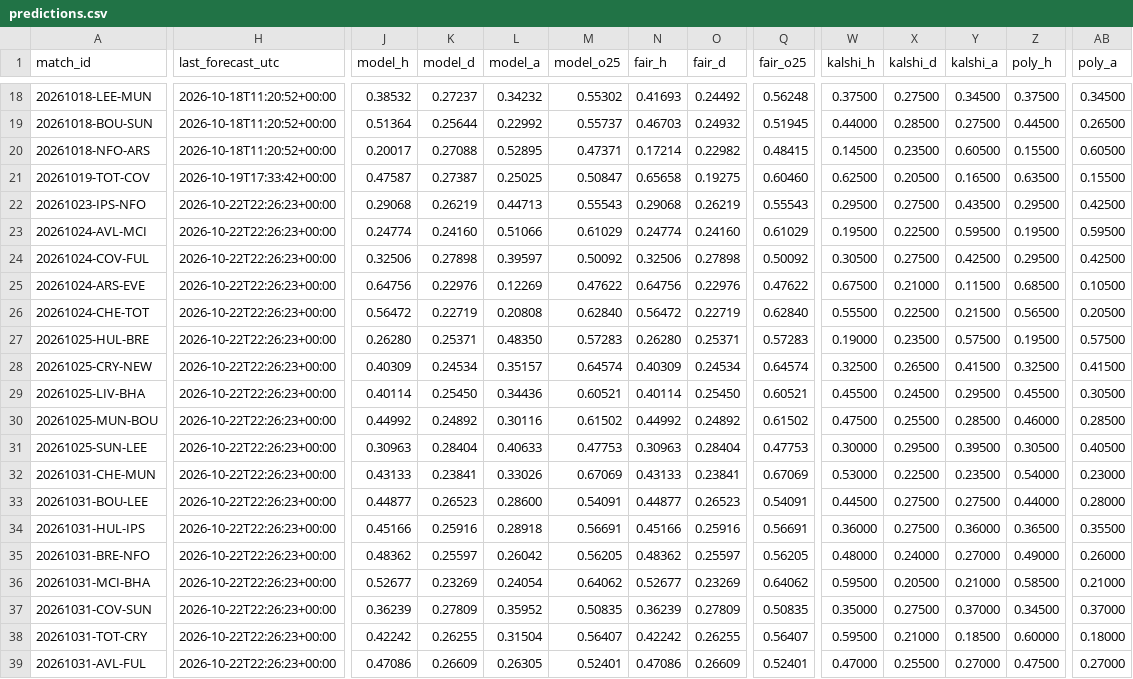
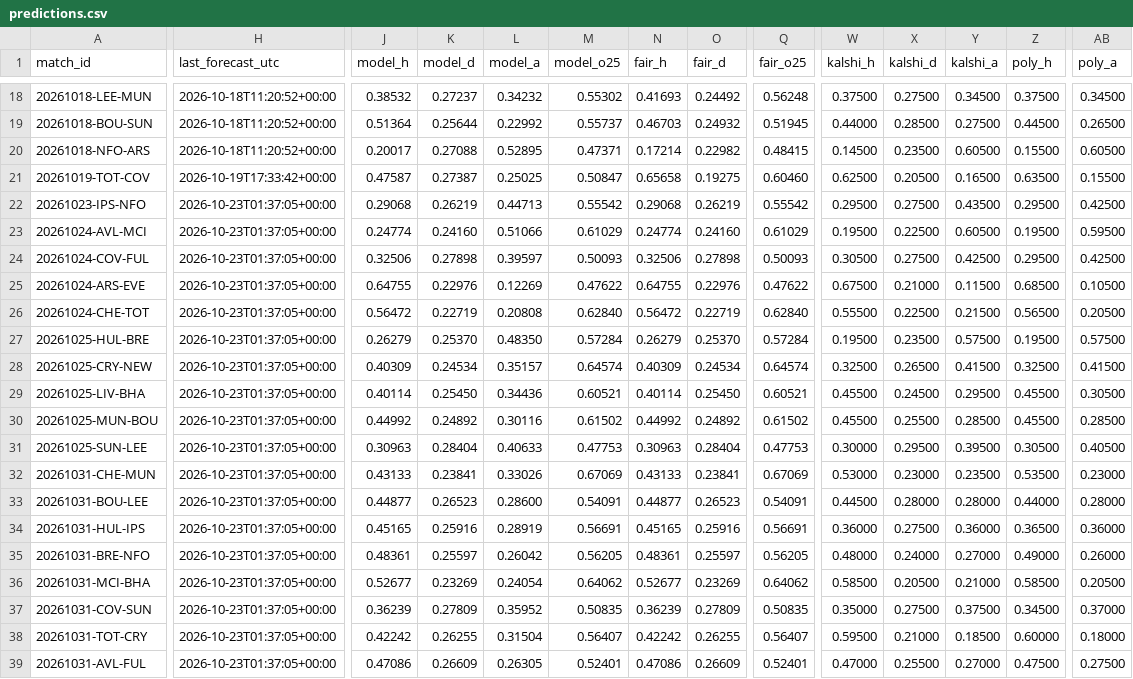
Before and after one commit to mahmedken/betting-analytics, a CSV file: data/ledger/predictions.csv, drawn as a sheet; only a part is shown, gaps mark what is left out; the diff covers the shown part only; the diff names each change by its address in the sheet, - before the commit and + after, or states it on an @@ line.

```diff
--- a/data/ledger/predictions.csv
+++ b/data/ledger/predictions.csv
-H22:H39 (last_forecast_utc): 2026-10-22T22:26:23+00:00
+H22:H39 (last_forecast_utc): 2026-10-23T01:37:05+00:00
-M22 (model_o25): 0.55543
+M22 (model_o25): 0.55542
-Q22 (fair_o25): 0.55543
+Q22 (fair_o25): 0.55542
-Y23 (kalshi_a): 0.59500
+Y23 (kalshi_a): 0.60500
-M24 (model_o25): 0.50092
+M24 (model_o25): 0.50093
-Q24 (fair_o25): 0.50092
+Q24 (fair_o25): 0.50093
-J25 (model_h): 0.64756
+J25 (model_h): 0.64755
-N25 (fair_h): 0.64756
+N25 (fair_h): 0.64755
-J27 (model_h): 0.26280
+J27 (model_h): 0.26279
-K27 (model_d): 0.25371
+K27 (model_d): 0.25370
-M27 (model_o25): 0.57283
+M27 (model_o25): 0.57284
-N27 (fair_h): 0.26280
+N27 (fair_h): 0.26279
-O27 (fair_d): 0.25371
+O27 (fair_d): 0.25370
-Q27 (fair_o25): 0.57283
+Q27 (fair_o25): 0.57284
-W27 (kalshi_h): 0.19000
+W27 (kalshi_h): 0.19500
-W30 (kalshi_h): 0.47500
+W30 (kalshi_h): 0.45500
-Z30 (poly_h): 0.46000
+Z30 (poly_h): 0.45500
-X32 (kalshi_d): 0.22500
+X32 (kalshi_d): 0.23000
-Z32 (poly_h): 0.54000
+Z32 (poly_h): 0.53500
-X33 (kalshi_d): 0.27500
+X33 (kalshi_d): 0.28000
-Y33 (kalshi_a): 0.27500
+Y33 (kalshi_a): 0.28000
-J34 (model_h): 0.45166
+J34 (model_h): 0.45165
-L34 (model_a): 0.28918
+L34 (model_a): 0.28919
-N34 (fair_h): 0.45166
+N34 (fair_h): 0.45165
-AB34 (poly_a): 0.35500
+AB34 (poly_a): 0.36000
-J35 (model_h): 0.48362
+J35 (model_h): 0.48361
-N35 (fair_h): 0.48362
+N35 (fair_h): 0.48361
-W36 (kalshi_h): 0.59500
+W36 (kalshi_h): 0.58500
-AB36 (poly_a): 0.21000
+AB36 (poly_a): 0.20500
-Y37 (kalshi_a): 0.37000
+Y37 (kalshi_a): 0.37500
-AB39 (poly_a): 0.27000
+AB39 (poly_a): 0.27500
```
Also changed, not shown: 1 moved row and 34 edited cells elsewhere in this file, 9 other files.
